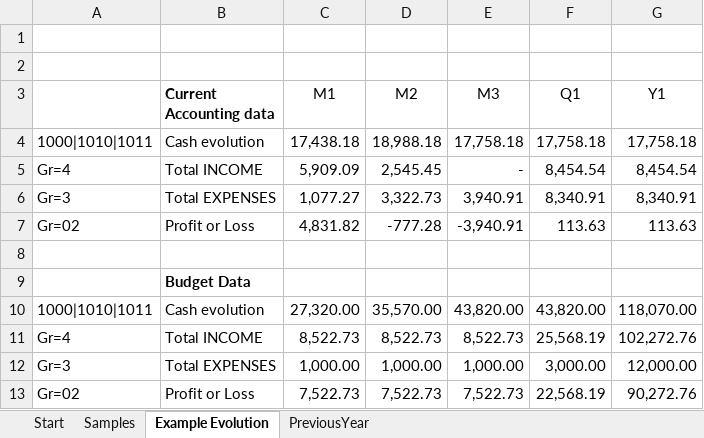
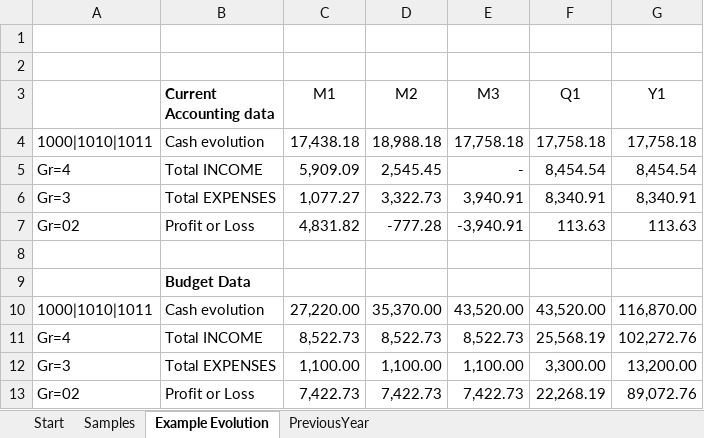
Before and after one commit to BananaAccounting/General, an Excel workbook: ExcelFunctions/BananaSyncUseAll.xlsm, sheet Example Evolution, drawn as a sheet; values as stored, in another font and other column widths than the file's, no borders; charts and pictures not drawn; removed rows and columns are numbered as before the commit, all else as after; the diff names each change by its address in the sheet, - before the commit and + after, or states it on an @@ line.

```diff
--- a/ExcelFunctions/BananaSyncUseAll.xlsm (sheet Example Evolution)
+++ b/ExcelFunctions/BananaSyncUseAll.xlsm (sheet Example Evolution)
-row 10: 1000|1010|1011 | Cash evolution | 27,320.00 | 35,570.00 | 43,820.00 | 43,820.00 | 118,070.00
+row 10: 1000|1010|1011 | Cash evolution | 27,220.00 | 35,370.00 | 43,520.00 | 43,520.00 | 116,870.00
-row 12: Gr=3 | Total EXPENSES | 1,000.00 | 1,000.00 | 1,000.00 | 3,000.00 | 12,000.00
-row 13: Gr=02 | Profit or Loss | 7,522.73 | 7,522.73 | 7,522.73 | 22,568.19 | 90,272.76
+row 12: Gr=3 | Total EXPENSES | 1,100.00 | 1,100.00 | 1,100.00 | 3,300.00 | 13,200.00
+row 13: Gr=02 | Profit or Loss | 7,422.73 | 7,422.73 | 7,422.73 | 22,268.19 | 89,072.76
```
Also changed, not shown: sheet Samples, sheet Start, formulas that keep their value, charts or pictures, ExcelFunctions/BananaSync.xlsm, 4 other files.
